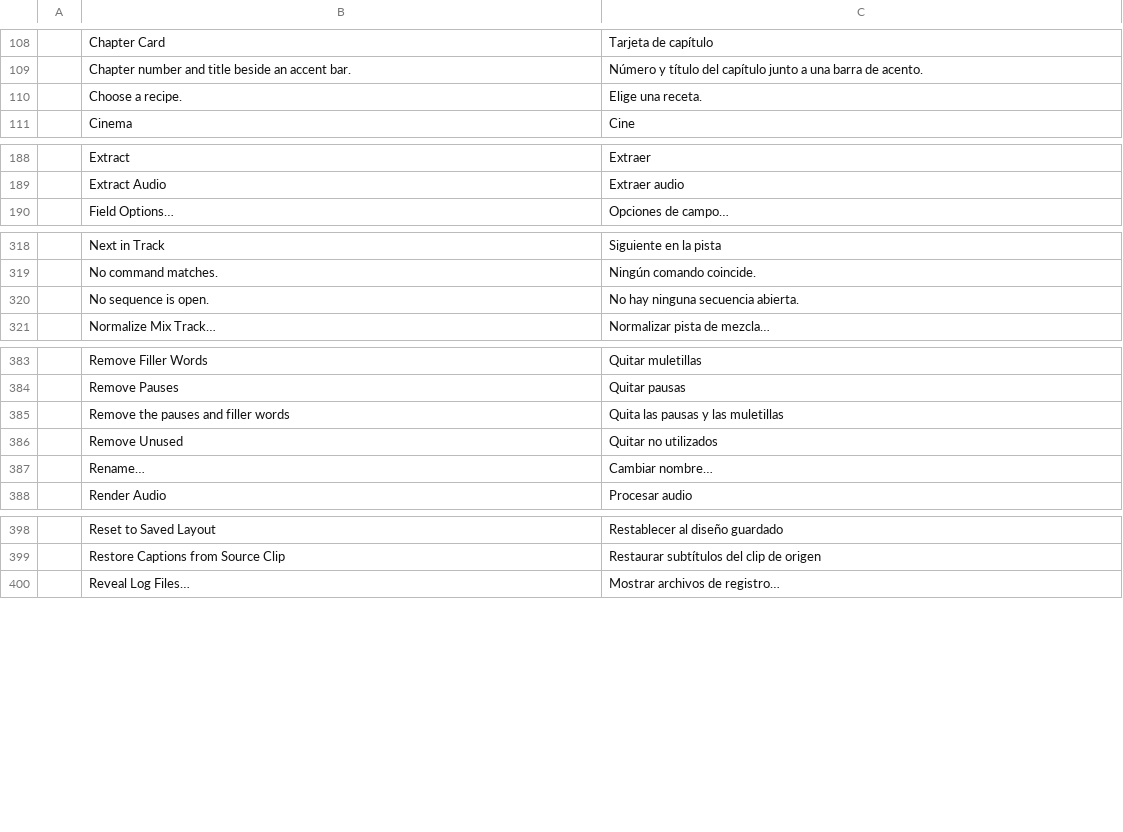
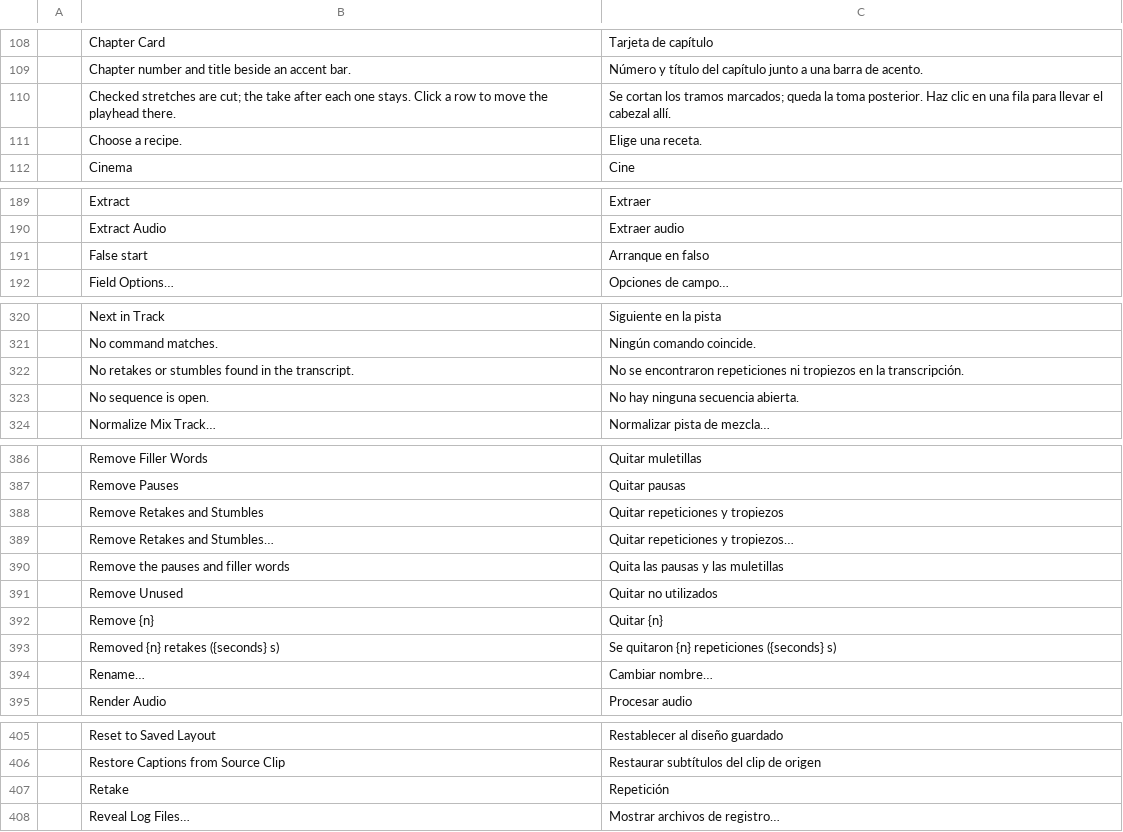
Before and after one commit to guloff/jilo-studio, a TSV file: crates/ui-egui/src/i18n/es.tsv, drawn as a sheet; only a part is shown, gaps mark what is left out; the diff covers the shown part only; the diff names each change by its address in the sheet, - before the commit and + after, or states it on an @@ line.

```diff
--- a/crates/ui-egui/src/i18n/es.tsv
+++ b/crates/ui-egui/src/i18n/es.tsv
+row 110:  | Checked stretches are cut; the take after each one stays. Click a row to move the playhead there. | Se cortan los tramos marcados; queda la toma posterior. Haz clic en una fila para llevar el cabezal allí.
+row 191:  | False start | Arranque en falso
+row 322:  | No retakes or stumbles found in the transcript. | No se encontraron repeticiones ni tropiezos en la transcripción.
+row 388:  | Remove Retakes and Stumbles | Quitar repeticiones y tropiezos
+row 389:  | Remove Retakes and Stumbles… | Quitar repeticiones y tropiezos…
+row 392:  | Remove {n} | Quitar {n}
+row 393:  | Removed {n} retakes ({seconds} s) | Se quitaron {n} repeticiones ({seconds} s)
+row 407:  | Retake | Repetición
```
Also changed, not shown: 1 added row elsewhere in this file, crates/ui-egui/src/i18n/ja.tsv, crates/ui-egui/src/i18n/pt-br.tsv, 16 other files.
